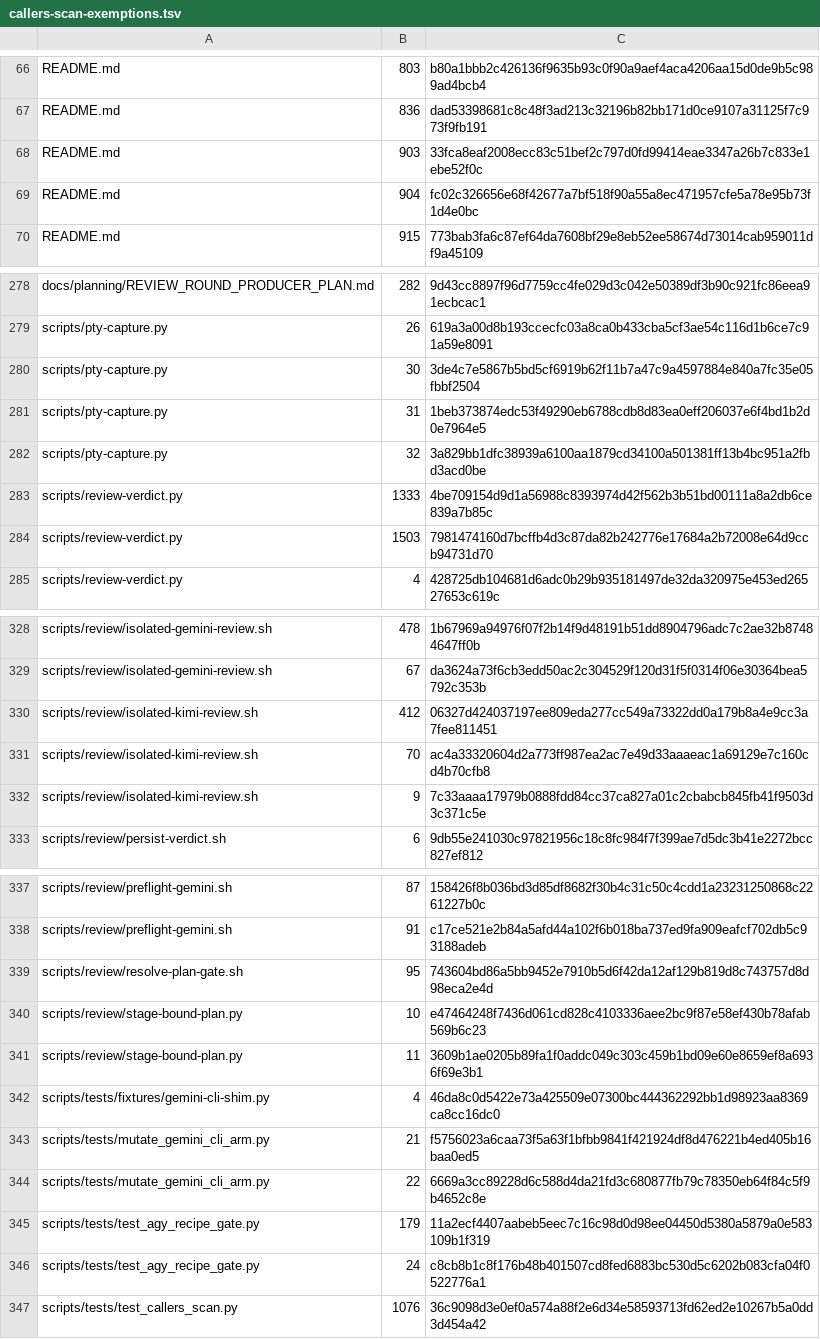
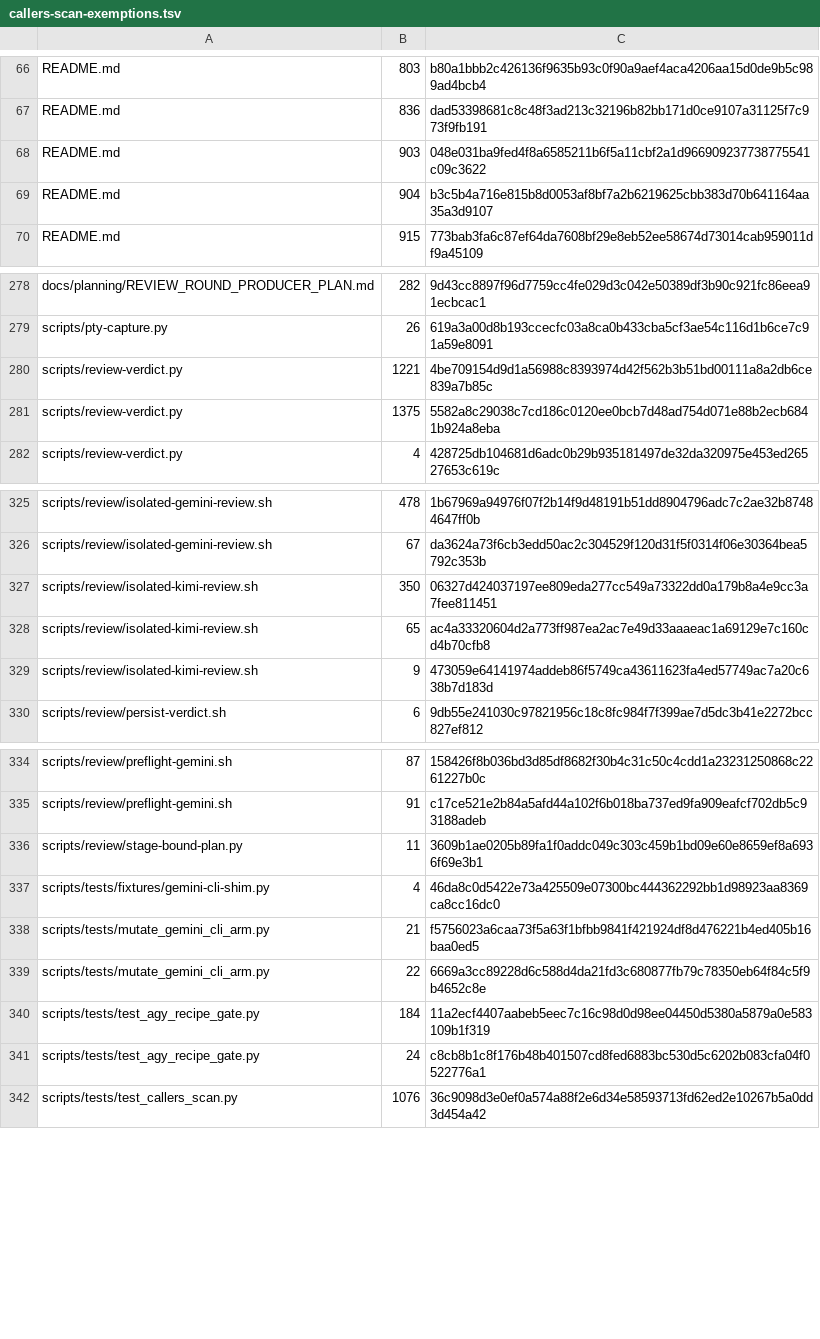
Before and after one commit to UnleashedServices/unleashed-mail-plugin, a TSV file: scripts/review/callers-scan-exemptions.tsv, drawn as a sheet; only a part is shown, gaps mark what is left out; the diff covers the shown part only.

```diff
--- a/scripts/review/callers-scan-exemptions.tsv
+++ b/scripts/review/callers-scan-exemptions.tsv
@@ -67,4 +67,4 @@ README.md	803	b80a1bbb2c426136f9635b93c0f90a9aef4aca4206aa15d0de9b5c989ad4bcb4
 README.md	836	dad53398681c8c48f3ad213c32196b82bb171d0ce9107a31125f7c973f9fb191
-README.md	903	33fca8eaf2008ecc83c51bef2c797d0fd99414eae3347a26b7c833e1ebe52f0c
-README.md	904	fc02c326656e68f42677a7bf518f90a55a8ec471957cfe5a78e95b73f1d4e0bc
+README.md	903	048e031ba9fed4f8a6585211b6f5a11cbf2a1d966909237738775541c09c3622
+README.md	904	b3c5b4a716e815b8d0053af8bf7a2b6219625cbb383d70b641164aa35a3d9107
 README.md	915	773bab3fa6c87ef64da7608bf29e8eb52ee58674d73014cab959011df9a45109
@@ -279,7 +279,4 @@ docs/planning/REVIEW_ROUND_PRODUCER_PLAN.md	282	9d43cc8897f96d7759cc4fe029d3c042
 scripts/pty-capture.py	26	619a3a00d8b193ccecfc03a8ca0b433cba5cf3ae54c116d1b6ce7c91a59e8091
-scripts/pty-capture.py	30	3de4c7e5867b5bd5cf6919b62f11b7a47c9a4597884e840a7fc35e05fbbf2504
-scripts/pty-capture.py	31	1beb373874edc53f49290eb6788cdb8d83ea0eff206037e6f4bd1b2d0e7964e5
-scripts/pty-capture.py	32	3a829bb1dfc38939a6100aa1879cd34100a501381ff13b4bc951a2fbd3acd0be
-scripts/review-verdict.py	1333	4be709154d9d1a56988c8393974d42f562b3b51bd00111a8a2db6ce839a7b85c
-scripts/review-verdict.py	1503	7981474160d7bcffb4d3c87da82b242776e17684a2b72008e64d9ccb94731d70
+scripts/review-verdict.py	1221	4be709154d9d1a56988c8393974d42f562b3b51bd00111a8a2db6ce839a7b85c
+scripts/review-verdict.py	1375	5582a8c29038c7cd186c0120ee0bcb7d48ad754d071e88b2ecb6841b924a8eba
 scripts/review-verdict.py	4	428725db104681d6adc0b29b935181497de32da320975e453ed26527653c619c
@@ -329,5 +326,5 @@ scripts/review/isolated-gemini-review.sh	478	1b67969a94976f07f2b14f9d48191b51dd8
 scripts/review/isolated-gemini-review.sh	67	da3624a73f6cb3edd50ac2c304529f120d31f5f0314f06e30364bea5792c353b
-scripts/review/isolated-kimi-review.sh	412	06327d424037197ee809eda277cc549a73322dd0a179b8a4e9cc3a7fee811451
-scripts/review/isolated-kimi-review.sh	70	ac4a33320604d2a773ff987ea2ac7e49d33aaaeac1a69129e7c160cd4b70cfb8
-scripts/review/isolated-kimi-review.sh	9	7c33aaaa17979b0888fdd84cc37ca827a01c2cbabcb845fb41f9503d3c371c5e
+scripts/review/isolated-kimi-review.sh	350	06327d424037197ee809eda277cc549a73322dd0a179b8a4e9cc3a7fee811451
+scripts/review/isolated-kimi-review.sh	65	ac4a33320604d2a773ff987ea2ac7e49d33aaaeac1a69129e7c160cd4b70cfb8
+scripts/review/isolated-kimi-review.sh	9	473059e64141974addeb86f5749ca43611623fa4ed57749ac7a20c638b7d183d
 scripts/review/persist-verdict.sh	6	9db55e241030c97821956c18c8fc984f7f399ae7d5dc3b41e2272bcc827ef812
@@ -338,4 +335,2 @@ scripts/review/preflight-gemini.sh	87	158426f8b036bd3d85df8682f30b4c31c50c4cdd1a
 scripts/review/preflight-gemini.sh	91	c17ce521e2b84a5afd44a102f6b018ba737ed9fa909eafcf702db5c93188adeb
-scripts/review/resolve-plan-gate.sh	95	743604bd86a5bb9452e7910b5d6f42da12af129b819d8c743757d8d98eca2e4d
-scripts/review/stage-bound-plan.py	10	e47464248f7436d061cd828c4103336aee2bc9f87e58ef430b78afab569b6c23
 scripts/review/stage-bound-plan.py	11	3609b1ae0205b89fa1f0addc049c303c459b1bd09e60e8659ef8a6936f69e3b1
@@ -344,3 +339,3 @@ scripts/tests/mutate_gemini_cli_arm.py	21	f5756023a6caa73f5a63f1bfbb9841f421924d
 scripts/tests/mutate_gemini_cli_arm.py	22	6669a3cc89228d6c588d4da21fd3c680877fb79c78350eb64f84c5f9b4652c8e
-scripts/tests/test_agy_recipe_gate.py	179	11a2ecf4407aabeb5eec7c16c98d0d98ee04450d5380a5879a0e583109b1f319
+scripts/tests/test_agy_recipe_gate.py	184	11a2ecf4407aabeb5eec7c16c98d0d98ee04450d5380a5879a0e583109b1f319
 scripts/tests/test_agy_recipe_gate.py	24	c8cb8b1c8f176b48b401507cd8fed6883bc530d5c6202b083cfa04f0522776a1
```
Also changed, not shown: 3 edited cells elsewhere in this file, 11 other files.
